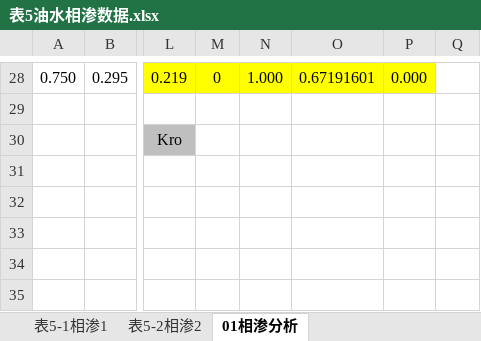
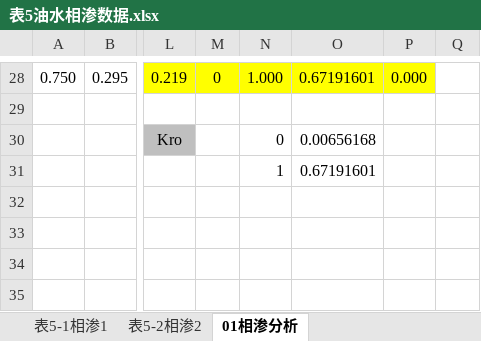
Before and after one commit to janven1/Reservoir-Design-Data, an Excel workbook: Excel/表5油水相渗数据.xlsx, sheet 01相渗分析, drawn as a sheet; only a part is shown, gaps mark what is left out; values as stored, in another font and other column widths than the file's, no borders; charts and pictures not drawn; the diff names each change by its address in the sheet, - before the commit and + after, or states it on an @@ line.

```diff
--- a/Excel/表5油水相渗数据.xlsx (sheet 01相渗分析)
+++ b/Excel/表5油水相渗数据.xlsx (sheet 01相渗分析)
-N30: (empty)
+N30: 0
-O30: (empty)
+O30: 0.00656168
-N31: (empty)
+N31: 1
-O31: (empty)
+O31: 0.67191601
```
Also changed, not shown: charts or pictures, Excel/表8常用经济指标.xlsx, 1 other file.
